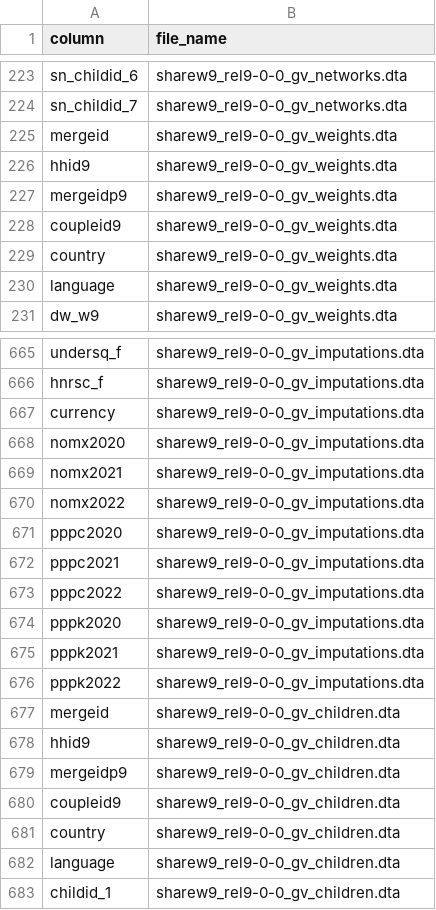
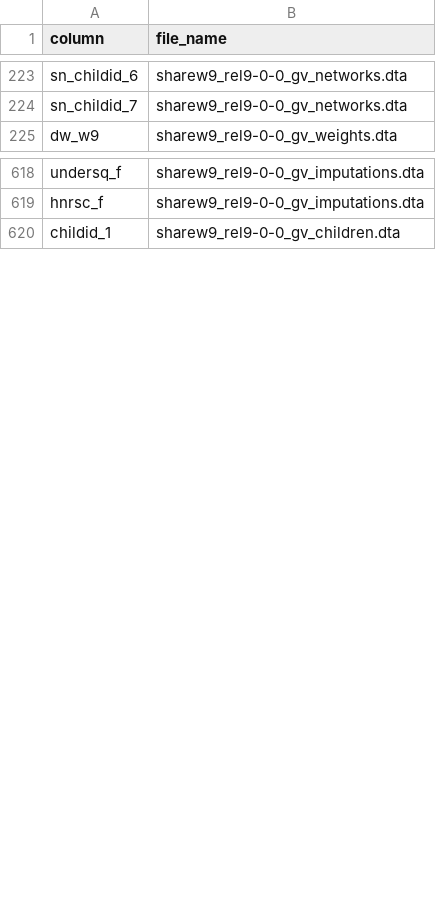
Before and after one commit to JosephBARBIERDARNAL/autoSHARE, a CSV file: static/columns/wave_9_columns.csv, drawn as a sheet; only a part is shown, gaps mark what is left out; the diff covers the shown part only; the diff names each change by its address in the sheet, - before the commit and + after, or states it on an @@ line.

```diff
--- a/static/columns/wave_9_columns.csv
+++ b/static/columns/wave_9_columns.csv
-row 225: mergeid | sharew9_rel9-0-0_gv_weights.dta
-row 226: hhid9 | sharew9_rel9-0-0_gv_weights.dta
-row 227: mergeidp9 | sharew9_rel9-0-0_gv_weights.dta
-row 228: coupleid9 | sharew9_rel9-0-0_gv_weights.dta
-row 229: country | sharew9_rel9-0-0_gv_weights.dta
-row 230: language | sharew9_rel9-0-0_gv_weights.dta
-row 667: currency | sharew9_rel9-0-0_gv_imputations.dta
-row 668: nomx2020 | sharew9_rel9-0-0_gv_imputations.dta
-row 669: nomx2021 | sharew9_rel9-0-0_gv_imputations.dta
-row 670: nomx2022 | sharew9_rel9-0-0_gv_imputations.dta
-row 671: pppc2020 | sharew9_rel9-0-0_gv_imputations.dta
-row 672: pppc2021 | sharew9_rel9-0-0_gv_imputations.dta
-row 673: pppc2022 | sharew9_rel9-0-0_gv_imputations.dta
-row 674: pppk2020 | sharew9_rel9-0-0_gv_imputations.dta
-row 675: pppk2021 | sharew9_rel9-0-0_gv_imputations.dta
-row 676: pppk2022 | sharew9_rel9-0-0_gv_imputations.dta
-row 677: mergeid | sharew9_rel9-0-0_gv_children.dta
-row 678: hhid9 | sharew9_rel9-0-0_gv_children.dta
-row 679: mergeidp9 | sharew9_rel9-0-0_gv_children.dta
-row 680: coupleid9 | sharew9_rel9-0-0_gv_children.dta
-row 681: country | sharew9_rel9-0-0_gv_children.dta
-row 682: language | sharew9_rel9-0-0_gv_children.dta
```
Also changed, not shown: 47 removed rows elsewhere in this file, static/columns/wave_1_columns.csv, static/columns/wave_4_columns.csv, 8 other files.
